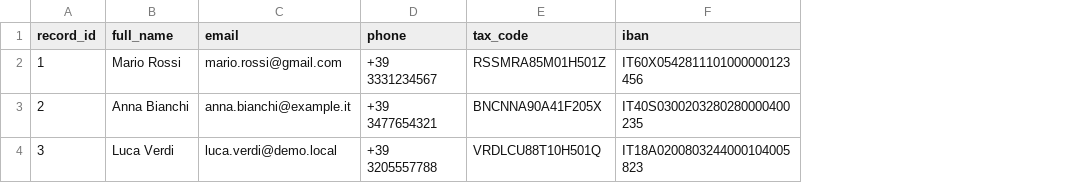
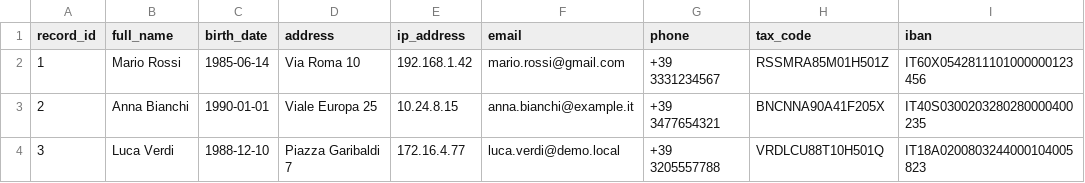
Before and after one commit to stemomi/datashield-pii-lab, a CSV file: samples/sample_customers.csv, drawn as a sheet; only a part is shown; the diff names each change by its address in the sheet, - before the commit and + after, or states it on an @@ line.

Commit message:
Add advanced PII detection and custom rule support

```diff
--- a/samples/sample_customers.csv
+++ b/samples/sample_customers.csv
+column C (birth_date), rows 2-4: 1985-06-14 | 1990-01-01 | 1988-12-10
+column D (address), rows 2-4: Via Roma 10 | Viale Europa 25 | Piazza Garibaldi 7
+column E (ip_address), rows 2-4: 192.168.1.42 | 10.24.8.15 | 172.16.4.77
```
Also changed, not shown: 13 other files.
